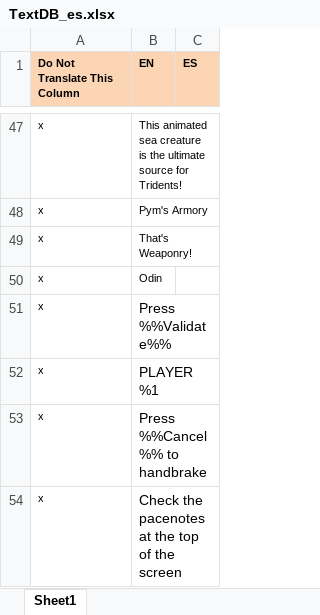
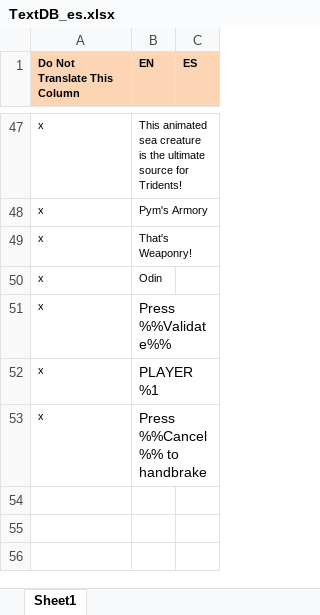
Before and after one commit to luquich/Text-Pipe-Test, an Excel workbook: ForTranslation/TextDB_es.xlsx, sheet Sheet1, drawn as a sheet; only a part is shown, gaps mark what is left out; values as stored, in another font and other column widths than the file's, no borders; the diff names each change by its address in the sheet, - before the commit and + after, or states it on an @@ line.

Commit message:
Latest change

```diff
--- a/ForTranslation/TextDB_es.xlsx (sheet Sheet1)
+++ b/ForTranslation/TextDB_es.xlsx (sheet Sheet1)
-row 54: x | Check the pacenotes at the top of the screen
```
